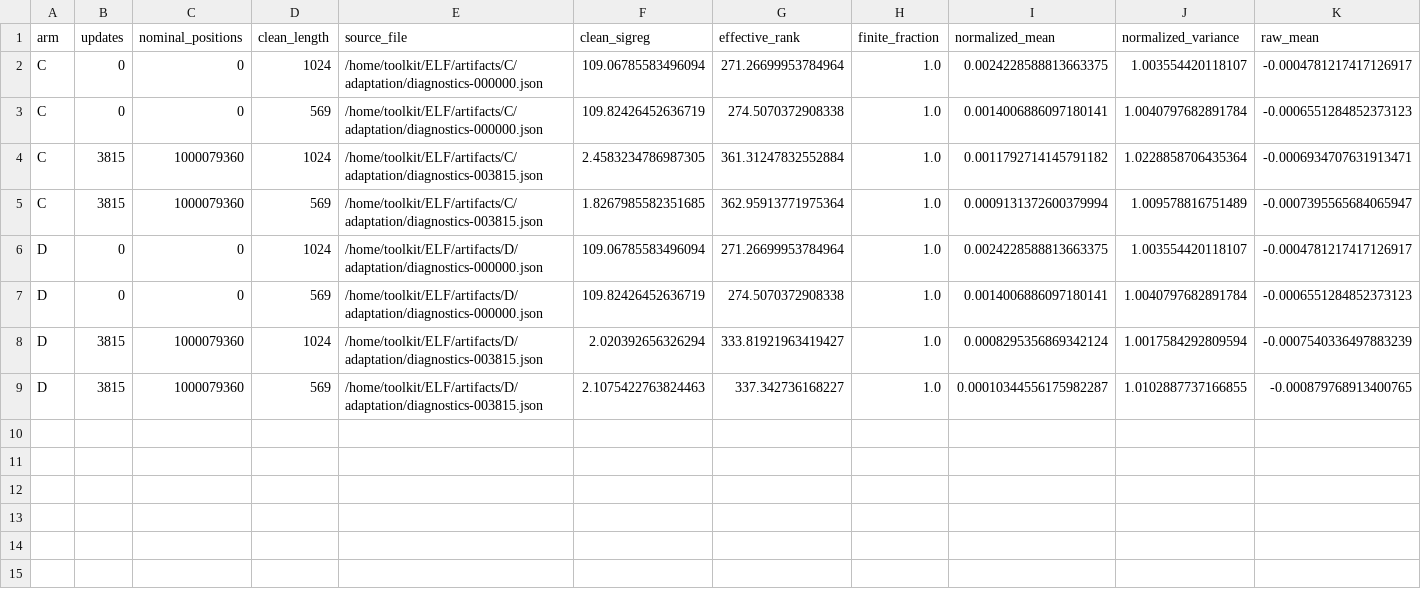
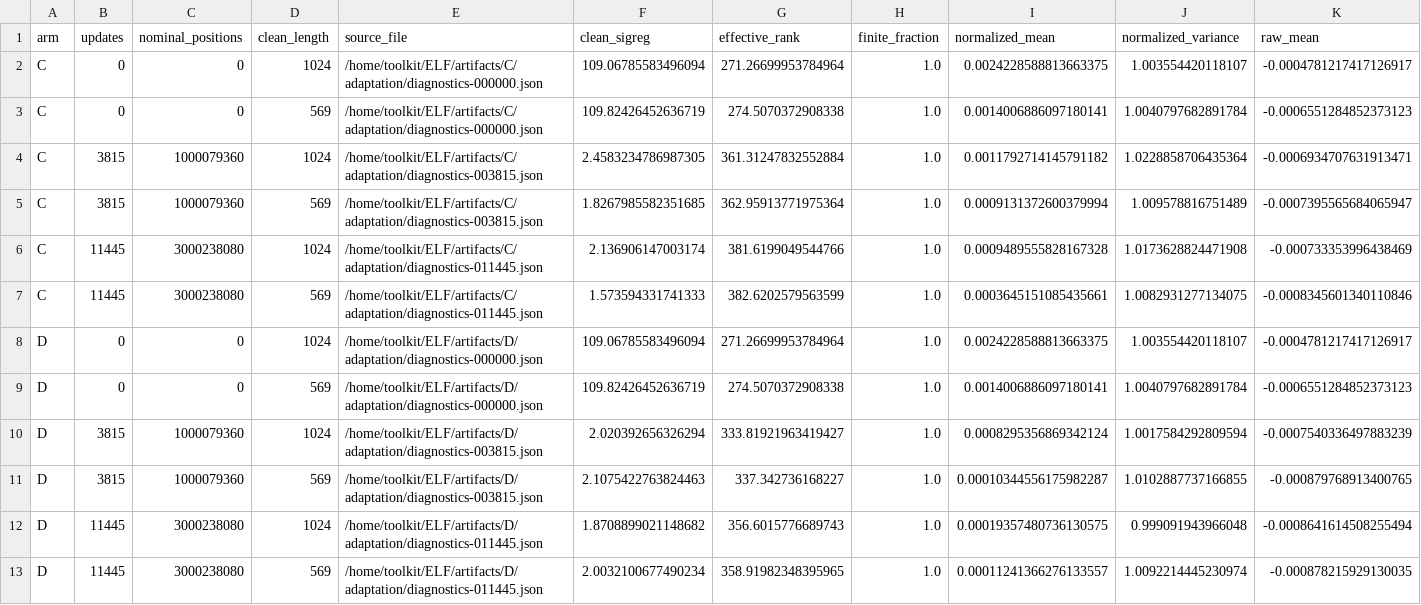
Before and after one commit to yashizhang/ELF, a CSV file: diagnostics.csv, drawn as a sheet; only a part is shown; rows hold the shown columns only; the diff names each change by its address in the sheet, - before the commit and + after, or states it on an @@ line.

Commit message:
Record verified C/D three-billion-position milestones

```diff
--- a/diagnostics.csv
+++ b/diagnostics.csv
+row 6: C | 11445 | 3000238080 | 1024 | /home/toolkit/ELF/artifacts/C/adaptation/diagnostics-011445.json | 2.136906147003174 | 381.6199049544766 | 1.0 | 0.0009489555828167328 | 1.0173628824471908 | -0.000733353996438469
+row 7: C | 11445 | 3000238080 | 569 | /home/toolkit/ELF/artifacts/C/adaptation/diagnostics-011445.json | 1.573594331741333 | 382.6202579563599 | 1.0 | 0.0003645151085435661 | 1.0082931277134075 | -0.0008345601340110846
+row 12: D | 11445 | 3000238080 | 1024 | /home/toolkit/ELF/artifacts/D/adaptation/diagnostics-011445.json | 1.8708899021148682 | 356.6015776689743 | 1.0 | 0.00019357480736130575 | 0.999091943966048 | -0.0008641614508255494
+row 13: D | 11445 | 3000238080 | 569 | /home/toolkit/ELF/artifacts/D/adaptation/diagnostics-011445.json | 2.0032100677490234 | 358.91982348395965 | 1.0 | 0.00011241366276133557 | 1.0092214445230974 | -0.000878215929130035
```
Also changed, not shown: compute.csv, stage_compute.csv, 7 other files.
